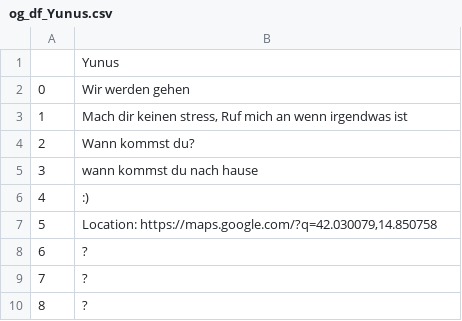
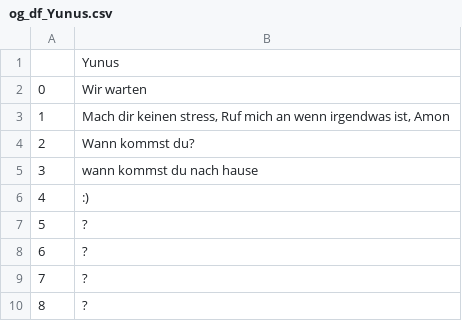
Before and after one commit to yunvs/WhatsAppReports, a CSV file: data/testing/myfunctions/og_df_Yunus.csv, drawn as a sheet; only a part is shown; the diff names each change by its address in the sheet, - before the commit and + after, or states it on an @@ line.

Commit message:
data changes

```diff
--- a/data/testing/myfunctions/og_df_Yunus.csv
+++ b/data/testing/myfunctions/og_df_Yunus.csv
-B2: Wir werden gehen
+B2: Wir warten
-B3: …wenn irgendwas ist
+B3: …wenn irgendwas ist, Amon
-B7: Location: https://maps.google.com/?q=42.030079,14.850758
+B7: ?
```
Also changed, not shown: data/testing/myfunctions/cleansed_df_Meral.csv, data/testing/myfunctions/cleansed_df_Yunus.csv, 7 other files.
